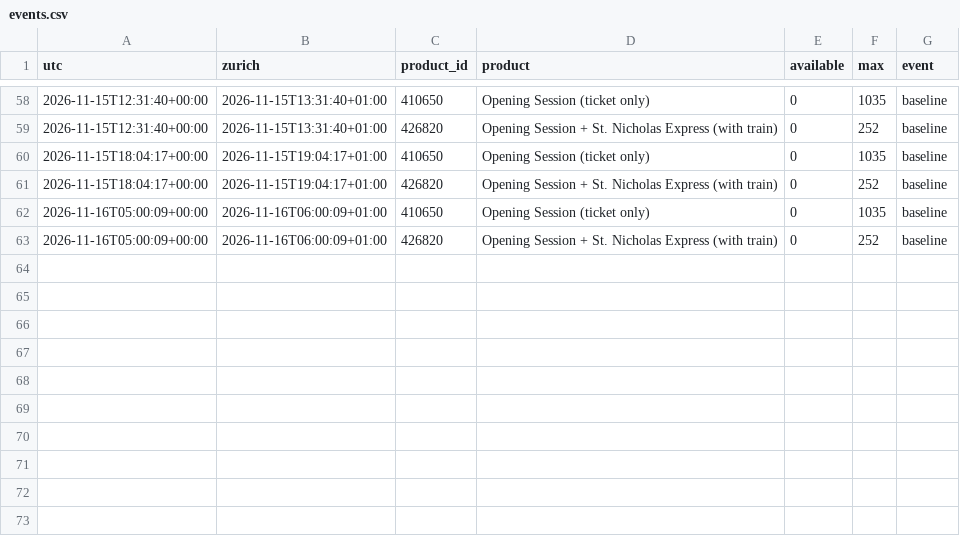
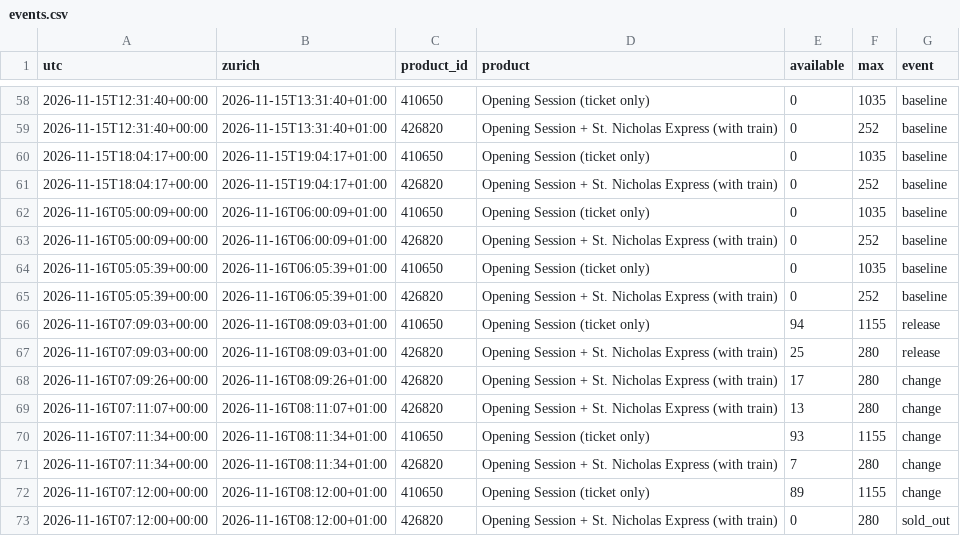
Before and after one commit to RichardZhu52/verbier-ticket-alert, a CSV file: data/events.csv, drawn as a sheet; only a part is shown, gaps mark what is left out; the diff names each change by its address in the sheet, - before the commit and + after, or states it on an @@ line.

```diff
--- a/data/events.csv
+++ b/data/events.csv
+row 64: 2026-11-16T05:05:39+00:00 | 2026-11-16T06:05:39+01:00 | 410650 | Opening Session (ticket only) | 0 | 1035 | baseline
+row 65: 2026-11-16T05:05:39+00:00 | 2026-11-16T06:05:39+01:00 | 426820 | Opening Session + St. Nicholas Express (with train) | 0 | 252 | baseline
+row 66: 2026-11-16T07:09:03+00:00 | 2026-11-16T08:09:03+01:00 | 410650 | Opening Session (ticket only) | 94 | 1155 | release
+row 67: 2026-11-16T07:09:03+00:00 | 2026-11-16T08:09:03+01:00 | 426820 | Opening Session + St. Nicholas Express (with train) | 25 | 280 | release
+row 68: 2026-11-16T07:09:26+00:00 | 2026-11-16T08:09:26+01:00 | 426820 | Opening Session + St. Nicholas Express (with train) | 17 | 280 | change
+row 69: 2026-11-16T07:11:07+00:00 | 2026-11-16T08:11:07+01:00 | 426820 | Opening Session + St. Nicholas Express (with train) | 13 | 280 | change
+row 70: 2026-11-16T07:11:34+00:00 | 2026-11-16T08:11:34+01:00 | 410650 | Opening Session (ticket only) | 93 | 1155 | change
+row 71: 2026-11-16T07:11:34+00:00 | 2026-11-16T08:11:34+01:00 | 426820 | Opening Session + St. Nicholas Express (with train) | 7 | 280 | change
+row 72: 2026-11-16T07:12:00+00:00 | 2026-11-16T08:12:00+01:00 | 410650 | Opening Session (ticket only) | 89 | 1155 | change
+row 73: 2026-11-16T07:12:00+00:00 | 2026-11-16T08:12:00+01:00 | 426820 | Opening Session + St. Nicholas Express (with train) | 0 | 280 | sold_out
```
